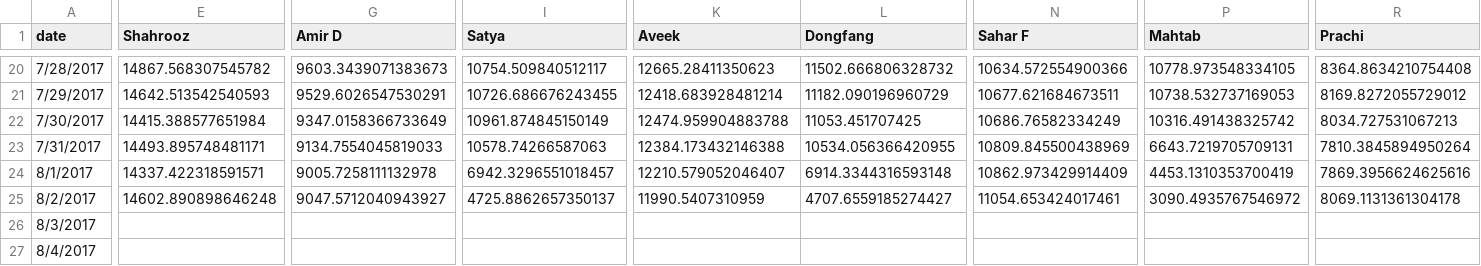
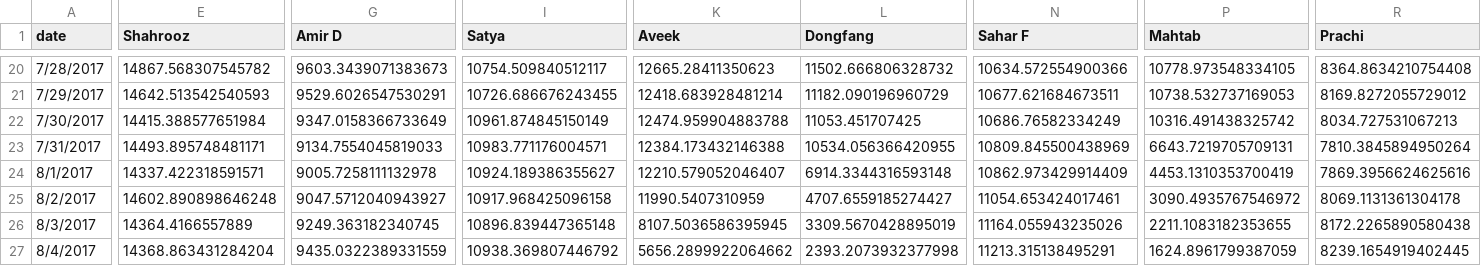
Before and after one commit to synchronization/challenge, a TSV file: acc-data.tsv, drawn as a sheet; only a part is shown, gaps mark what is left out; the diff covers the shown part only; the diff names each change by its address in the sheet, - before the commit and + after, or states it on an @@ line.

```diff
--- a/acc-data.tsv
+++ b/acc-data.tsv
-I23 (Satya): 10578.74266587063
+I23 (Satya): 10983.771176004571
-I24 (Satya): 6942.3296551018457
+I24 (Satya): 10924.189386355627
-I25 (Satya): 4725.8862657350137
+I25 (Satya): 10917.968425096158
-E26 (Shahrooz): (empty)
+E26 (Shahrooz): 14364.4166557889
-G26 (Amir D): (empty)
+G26 (Amir D): 9249.363182340745
-I26 (Satya): (empty)
+I26 (Satya): 10896.839447365148
-K26 (Aveek): (empty)
+K26 (Aveek): 8107.5036586395945
-L26 (Dongfang): (empty)
+L26 (Dongfang): 3309.5670428895019
-N26 (Sahar F): (empty)
+N26 (Sahar F): 11164.055943235026
-P26 (Mahtab): (empty)
+P26 (Mahtab): 2211.1083182353655
-R26 (Prachi): (empty)
+R26 (Prachi): 8172.2265890580438
-E27 (Shahrooz): (empty)
+E27 (Shahrooz): 14368.863431284204
-G27 (Amir D): (empty)
+G27 (Amir D): 9435.0322389331559
-I27 (Satya): (empty)
+I27 (Satya): 10938.369807446792
-K27 (Aveek): (empty)
+K27 (Aveek): 5656.2899922064662
-L27 (Dongfang): (empty)
+L27 (Dongfang): 2393.2073932377998
-N27 (Sahar F): (empty)
+N27 (Sahar F): 11213.315138495291
-P27 (Mahtab): (empty)
+P27 (Mahtab): 1624.8961799387059
-R27 (Prachi): (empty)
+R27 (Prachi): 8239.1654919402445
```
Also changed, not shown: 42 edited cells elsewhere in this file, Challenge.csv.
